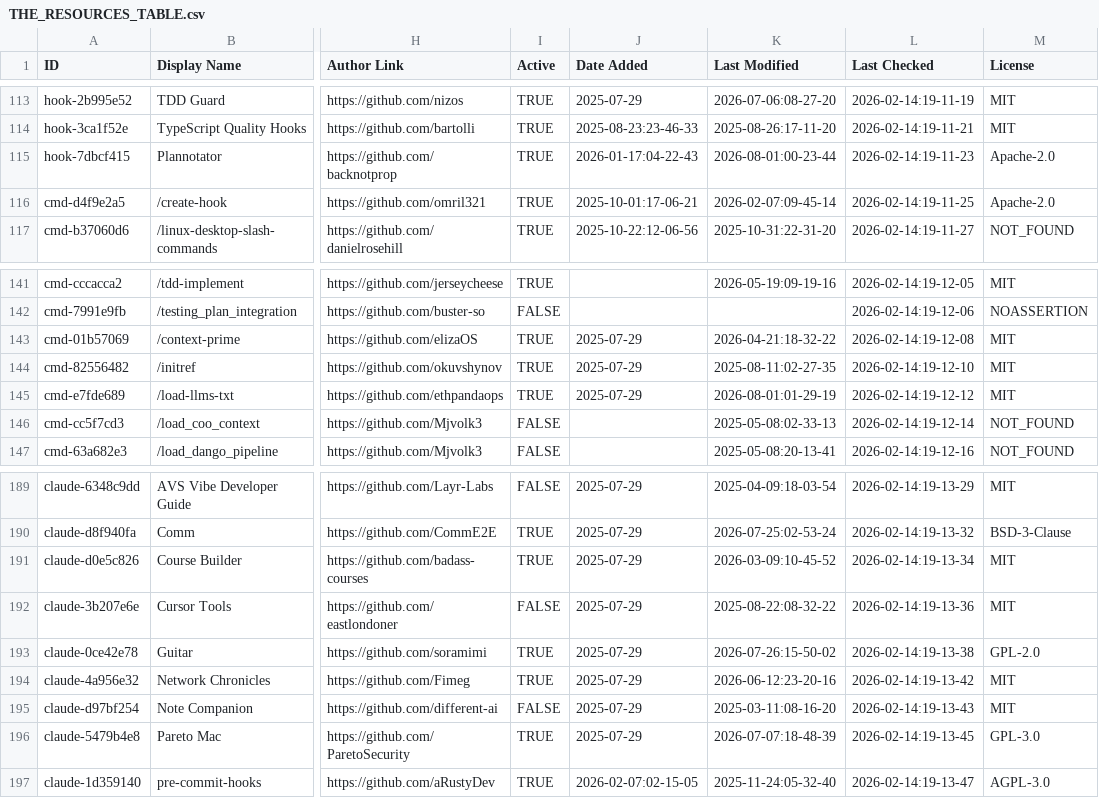
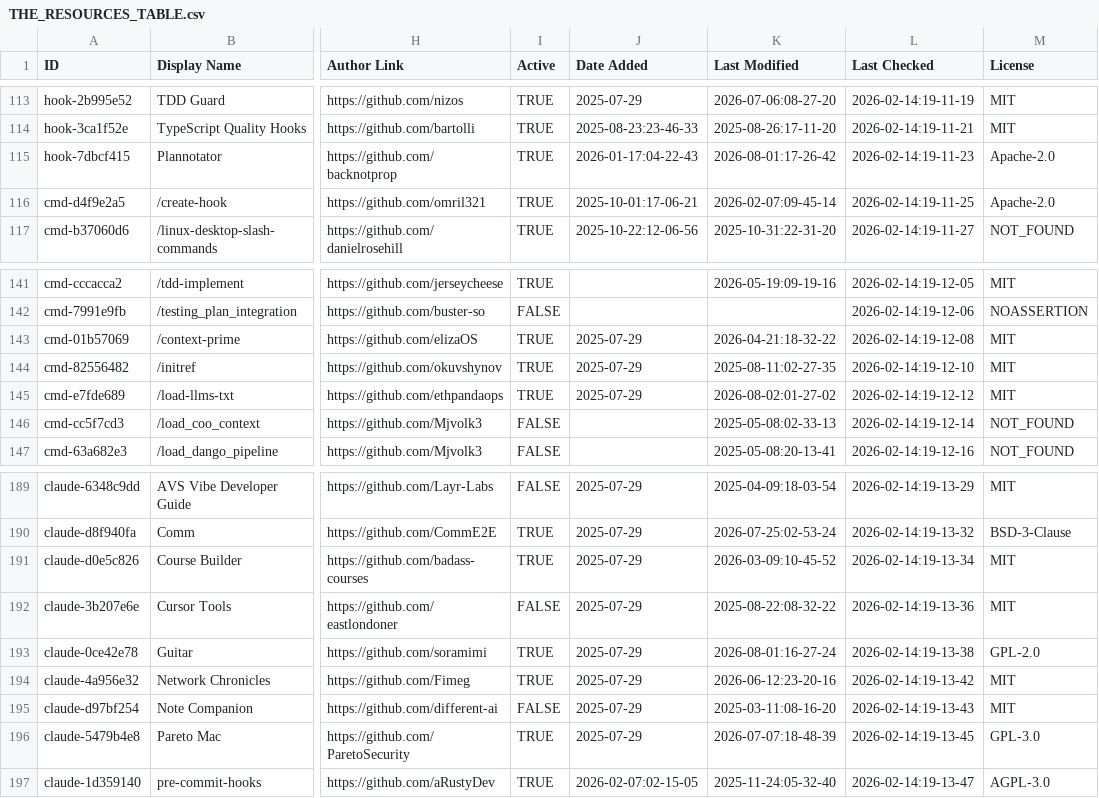
Before and after one commit to coinhubx/awesome-claude-code, a CSV file: THE_RESOURCES_TABLE.csv, drawn as a sheet; only a part is shown, gaps mark what is left out; the diff covers the shown part only; the diff names each change by its address in the sheet, - before the commit and + after, or states it on an @@ line.

```diff
--- a/THE_RESOURCES_TABLE.csv
+++ b/THE_RESOURCES_TABLE.csv
-K115 (Last Modified): 2026-08-01:00-23-44
+K115 (Last Modified): 2026-08-01:17-26-42
-K145 (Last Modified): 2026-08-01:01-29-19
+K145 (Last Modified): 2026-08-02:01-27-02
-K193 (Last Modified): 2026-07-26:15-50-02
+K193 (Last Modified): 2026-08-01:16-27-24
```
Also changed, not shown: 20 edited cells elsewhere in this file.
